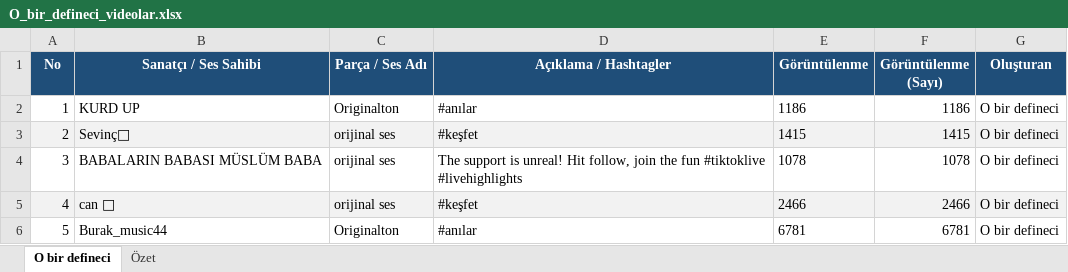
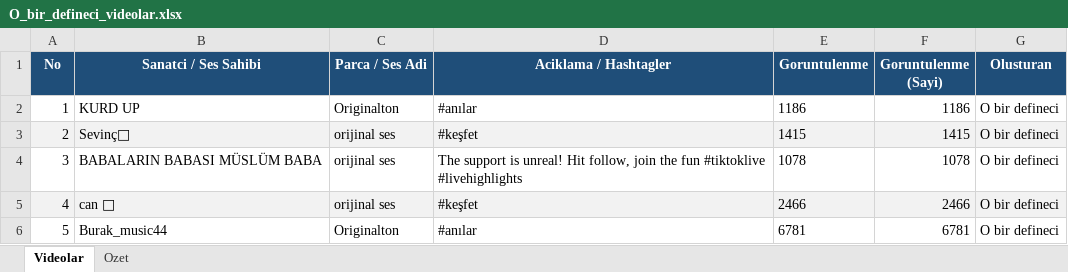
Before and after one commit to Smdaer/cal-ma, an Excel workbook: O_bir_defineci_videolar.xlsx, sheet Videolar, drawn as a sheet; only a part is shown; values as stored, in another font and other column widths than the file's, no borders; the diff names each change by its address in the sheet, - before the commit and + after, or states it on an @@ line.

```diff
--- a/O_bir_defineci_videolar.xlsx (sheet Videolar)
+++ b/O_bir_defineci_videolar.xlsx (sheet Videolar)
-sheet tab: O bir defineci
+sheet tab: Videolar
-sheet tab: Özet
+sheet tab: Ozet
-B1: Sanatçı / Ses Sahibi
+B1: Sanatci / Ses Sahibi
-C1: Parça / Ses Adı
+C1: Parca / Ses Adi
-D1: Açıklama / Hashtagler
+D1: Aciklama / Hashtagler
-E1: Görüntülenme
+E1: Goruntulenme
-F1: Görüntülenme (Sayı)
+F1: Goruntulenme (Sayi)
-G1: Oluşturan
+G1: Olusturan
```
Also changed, not shown: sheet Ozet, 7 other files.
